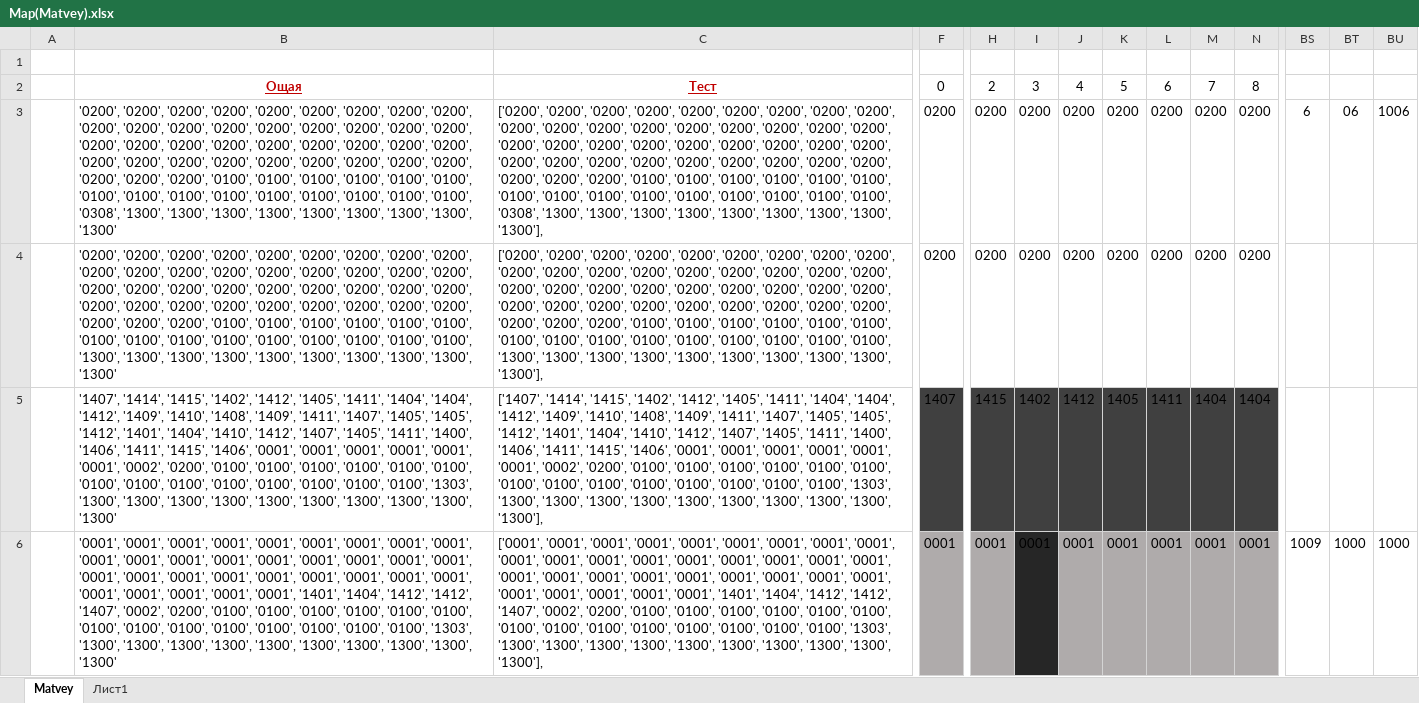
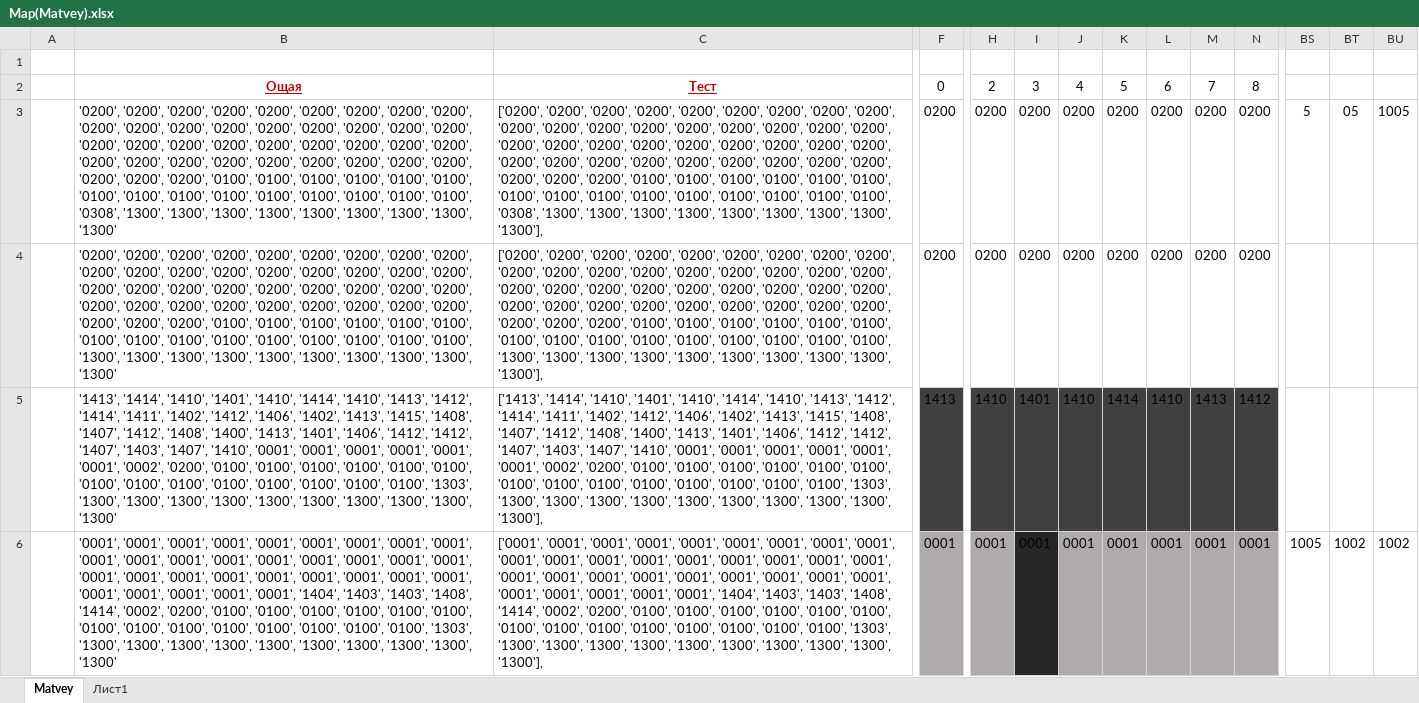
Before and after one commit to Matvey2009/HardChildhood, an Excel workbook: Python/RATORI/modules/ground/Map(Matvey).xlsx, sheet Matvey, drawn as a sheet; only a part is shown, gaps mark what is left out; values as stored, in another font and other column widths than the file's, no borders; charts and pictures not drawn; the diff covers the shown part only; the diff names each change by its address in the sheet, - before the commit and + after, or states it on an @@ line.

Commit message:
Update Map(Matvey).xlsx

```diff
--- a/Python/RATORI/modules/ground/Map(Matvey).xlsx (sheet Matvey)
+++ b/Python/RATORI/modules/ground/Map(Matvey).xlsx (sheet Matvey)
-BS3: 6
+BS3: 5
-BT3: 06
+BT3: 05
-BU3: 1006
+BU3: 1005
-B5: '1407', '1414', '1415', '1402', '1412', '1405', '1411', '1404', '1404', '1412', '1409', '1410', '1408', '1409', '1411', '1407', '1405', '1405', '1412', '1401', '1404', '1410', '1412', '1407', '1405', '1411', '1400', '1406', '1411', '1415', '1406', '0001', '0001',…
+B5: '1413', '1414', '1410', '1401', '1410', '1414', '1410', '1413', '1412', '1414', '1411', '1402', '1412', '1406', '1402', '1413', '1415', '1408', '1407', '1412', '1408', '1400', '1413', '1401', '1406', '1412', '1412', '1407', '1403', '1407', '1410', '0001', '0001',…
-C5: ['1407', '1414', '1415', '1402', '1412', '1405', '1411', '1404', '1404', '1412', '1409', '1410', '1408', '1409', '1411', '1407', '1405', '1405', '1412', '1401', '1404', '1410', '1412', '1407', '1405', '1411', '1400', '1406', '1411', '1415', '1406', '0001', '0001',…
+C5: ['1413', '1414', '1410', '1401', '1410', '1414', '1410', '1413', '1412', '1414', '1411', '1402', '1412', '1406', '1402', '1413', '1415', '1408', '1407', '1412', '1408', '1400', '1413', '1401', '1406', '1412', '1412', '1407', '1403', '1407', '1410', '0001', '0001',…
-F5: 1407
+F5: 1413
-H5: 1415
+H5: 1410
-I5: 1402
+I5: 1401
-J5: 1412
+J5: 1410
-K5: 1405
+K5: 1414
-L5: 1411
+L5: 1410
-M5: 1404
+M5: 1413
-N5: 1404
+N5: 1412
-B6: …'0001', '0001', '1401', '1404', '1412', '1412', '1407', '0002', '0200',…
+B6: …'0001', '0001', '1404', '1403', '1403', '1408', '1414', '0002', '0200',…
-C6: …'0001', '0001', '1401', '1404', '1412', '1412', '1407', '0002', '0200',…
+C6: …'0001', '0001', '1404', '1403', '1403', '1408', '1414', '0002', '0200',…
-BS6: 1009
+BS6: 1005
-BT6: 1000
+BT6: 1002
-BU6: 1000
+BU6: 1002
```
Also changed, not shown: 4 added rows, 4 removed rows and 876 edited cells elsewhere in this sheet.
